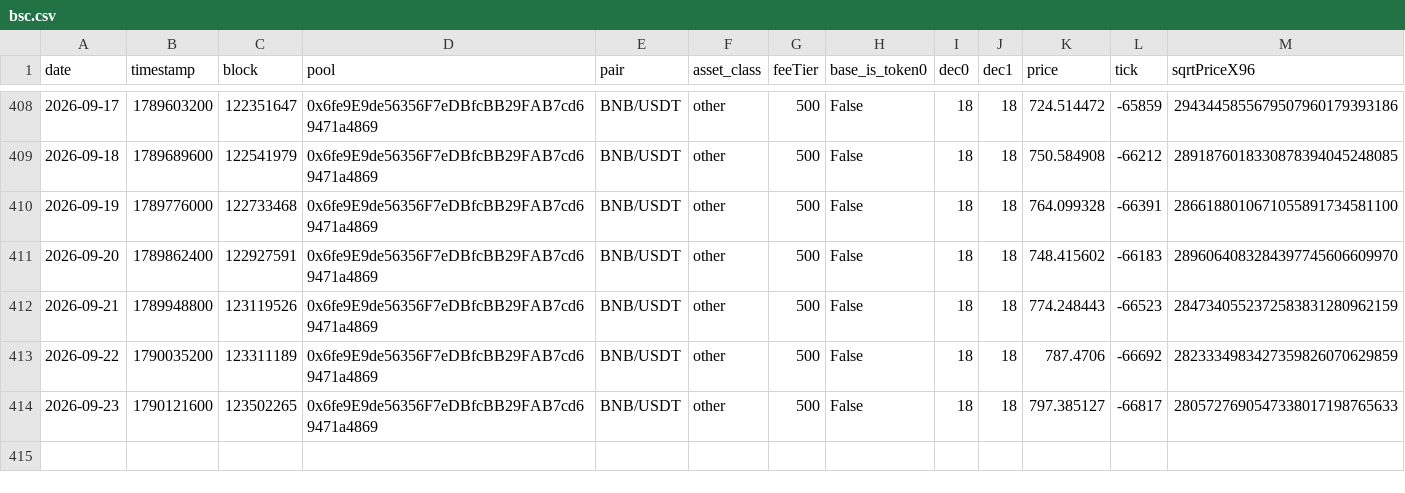
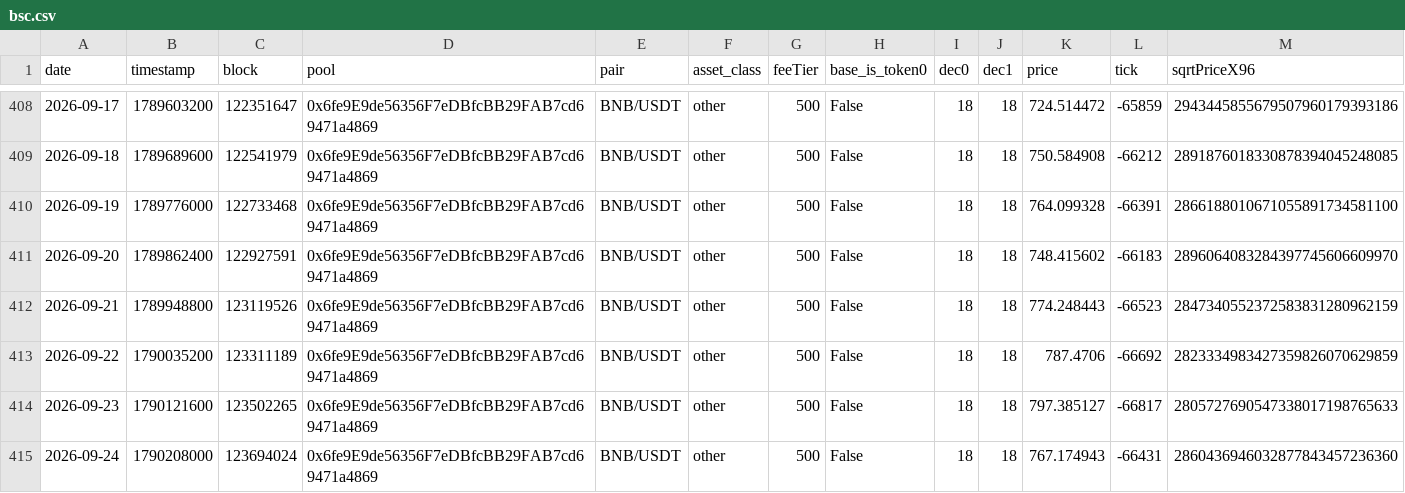
Before and after one commit to MFlab-inc/uniswap-v3-monitor, a CSV file: data/bsc.csv, drawn as a sheet; only a part is shown, gaps mark what is left out; rows hold the shown columns only; the diff names each change by its address in the sheet, - before the commit and + after, or states it on an @@ line.

Commit message:
data: 2026-09-24

```diff
--- a/data/bsc.csv
+++ b/data/bsc.csv
+row 415: 2026-09-24 | 1790208000 | 123694024 | 0x6fe9E9de56356F7eDBfcBB29FAB7cd69471a4869 | BNB/USDT | other | 500 | False | 18 | 18 | 767.174943 | -66431 | 2860436946032877843457236360
```
Also changed, not shown: data/arbitrum.csv, data/base.csv, 3 other files.
